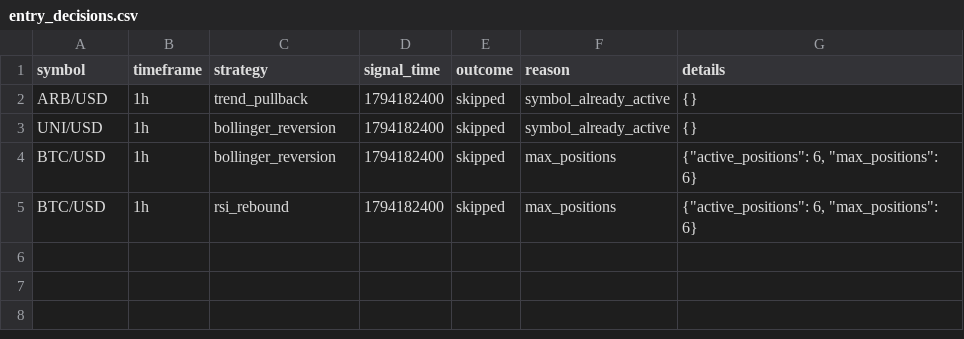
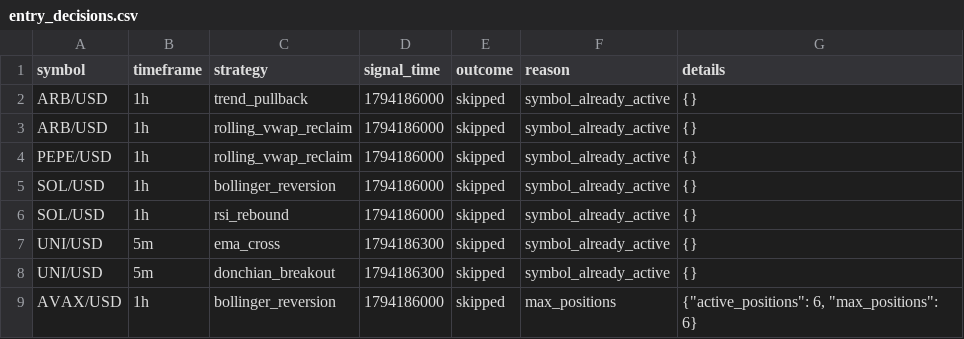
Before and after one commit to Rand0mUs3r-afk/CryptoStrategyLab, a CSV file: entry_decisions.csv, drawn as a sheet.

```diff
--- a/entry_decisions.csv
+++ b/entry_decisions.csv
@@ -1,5 +1,9 @@
 symbol,timeframe,strategy,signal_time,outcome,reason,details
-ARB/USD,1h,trend_pullback,1794182400,skipped,symbol_already_active,{}
-UNI/USD,1h,bollinger_reversion,1794182400,skipped,symbol_already_active,{}
-BTC/USD,1h,bollinger_reversion,1794182400,skipped,max_positions,"{""active_positions"": 6, ""max_positions"": 6}"
-BTC/USD,1h,rsi_rebound,1794182400,skipped,max_positions,"{""active_positions"": 6, ""max_positions"": 6}"
+ARB/USD,1h,trend_pullback,1794186000,skipped,symbol_already_active,{}
+ARB/USD,1h,rolling_vwap_reclaim,1794186000,skipped,symbol_already_active,{}
+PEPE/USD,1h,rolling_vwap_reclaim,1794186000,skipped,symbol_already_active,{}
+SOL/USD,1h,bollinger_reversion,1794186000,skipped,symbol_already_active,{}
+SOL/USD,1h,rsi_rebound,1794186000,skipped,symbol_already_active,{}
+UNI/USD,5m,ema_cross,1794186300,skipped,symbol_already_active,{}
+UNI/USD,5m,donchian_breakout,1794186300,skipped,symbol_already_active,{}
+AVAX/USD,1h,bollinger_reversion,1794186000,skipped,max_positions,"{""active_positions"": 6, ""max_positions"": 6}"
```
Also changed, not shown: watchlist.csv, 6 other files.
